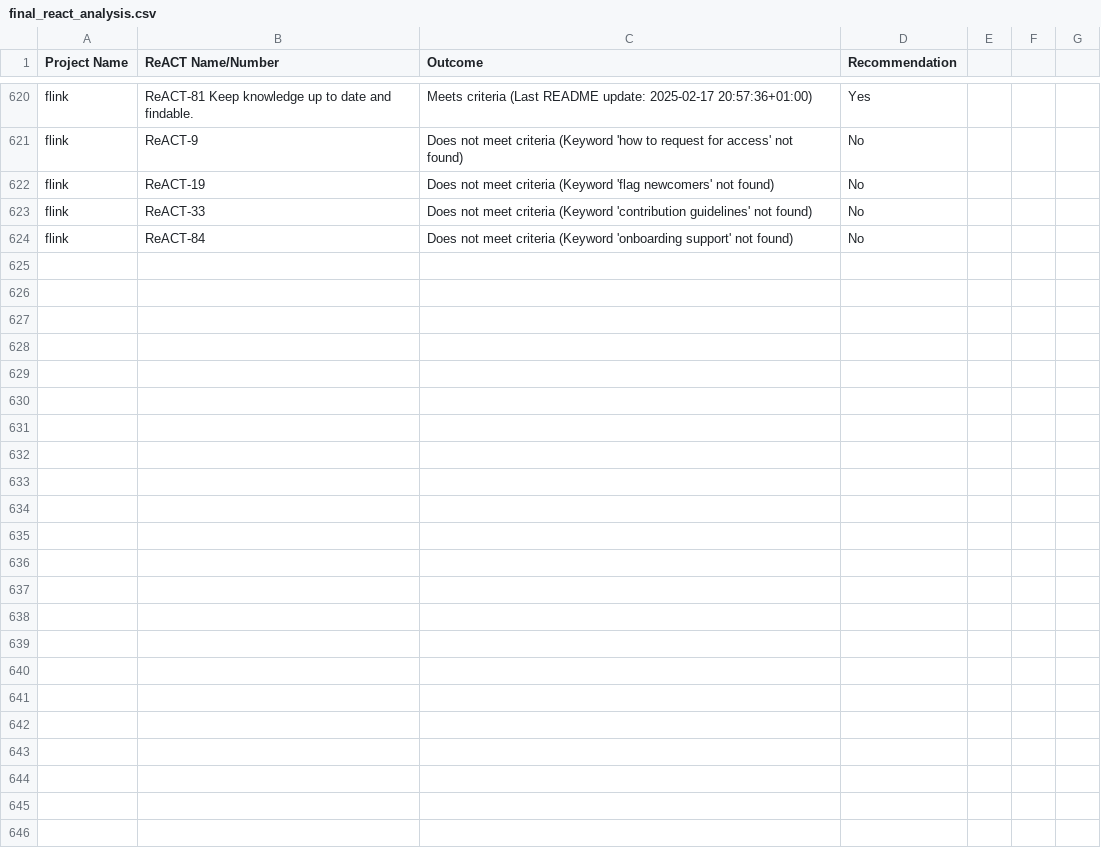
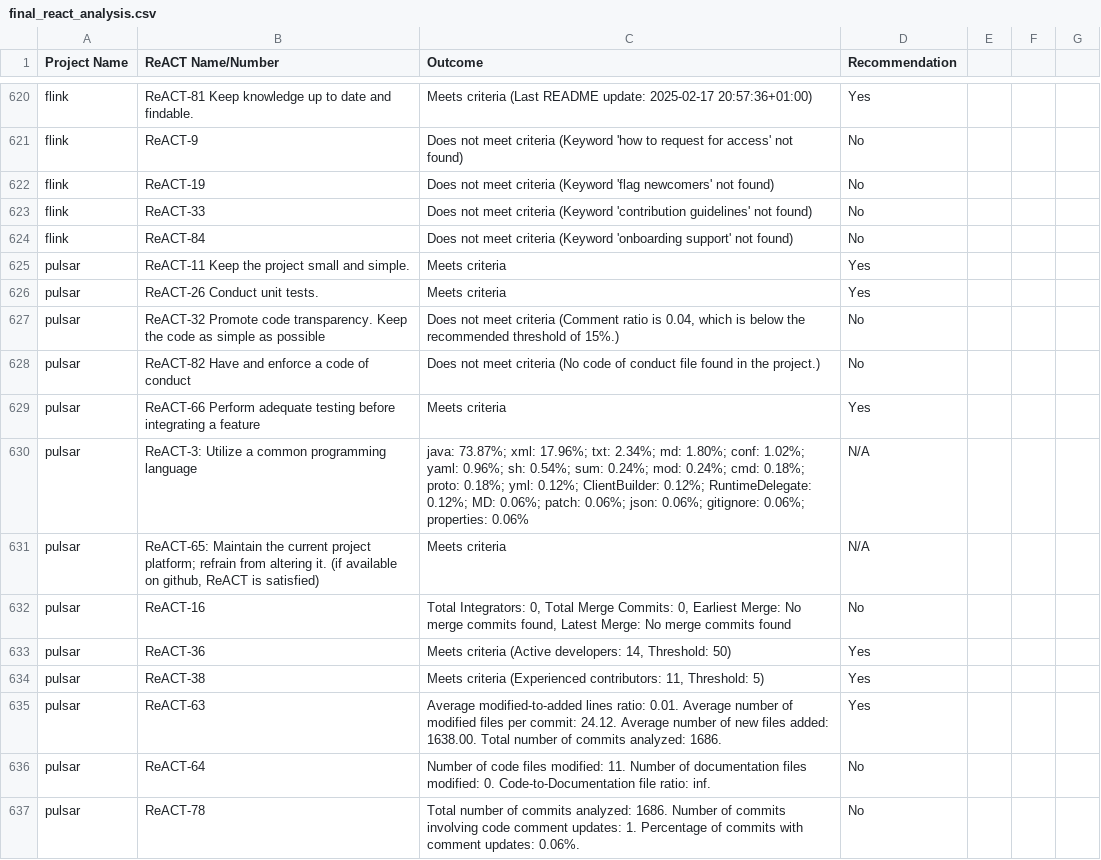
Before and after one commit to nehapradeep/OSS-ReACT-Identification, a CSV file: final_react_analysis.csv, drawn as a sheet; only a part is shown, gaps mark what is left out; the diff names each change by its address in the sheet, - before the commit and + after, or states it on an @@ line.

Commit message:
collected data for airflow and pulsar

```diff
--- a/final_react_analysis.csv
+++ b/final_react_analysis.csv
+row 625: pulsar | ReACT-11 Keep the project small and simple. | Meets criteria | Yes
+row 626: pulsar | ReACT-26 Conduct unit tests. | Meets criteria | Yes
+row 627: pulsar | ReACT-32 Promote code transparency. Keep the code as simple as possible | Does not meet criteria (Comment ratio is 0.04, which is below the recommended threshold of 15%.) | No
+row 628: pulsar | ReACT-82 Have and enforce a code of conduct | Does not meet criteria (No code of conduct file found in the project.) | No
+row 629: pulsar | ReACT-66 Perform adequate testing before integrating a feature | Meets criteria | Yes
+row 630: pulsar | ReACT-3: Utilize a common programming language | java: 73.87%; xml: 17.96%; txt: 2.34%; md: 1.80%; conf: 1.02%; yaml: 0.96%; sh: 0.54%; sum: 0.24%; mod: 0.24%; cmd: 0.18%; proto: 0.18%; yml: 0.12%; ClientBuilder: 0.12%; RuntimeDelegate: 0.12%; MD: 0.06%; patch: 0.06%; json: 0.06%; gitignore: 0.06%; properties: 0.06% | N/A
+row 631: pulsar | ReACT-65: Maintain the current project platform; refrain from altering it. (if available on github, ReACT is satisfied) | Meets criteria | N/A
+row 632: pulsar | ReACT-16 | Total Integrators: 0, Total Merge Commits: 0, Earliest Merge: No merge commits found, Latest Merge: No merge commits found | No
+row 633: pulsar | ReACT-36 | Meets criteria (Active developers: 14, Threshold: 50) | Yes
+row 634: pulsar | ReACT-38 | Meets criteria (Experienced contributors: 11, Threshold: 5) | Yes
+row 635: pulsar | ReACT-63 | Average modified-to-added lines ratio: 0.01. Average number of modified files per commit: 24.12. Average number of new files added: 1638.00. Total number of commits analyzed: 1686. | Yes
+row 636: pulsar | ReACT-64 | Number of code files modified: 11. Number of documentation files modified: 0. Code-to-Documentation file ratio: inf. | No
+row 637: pulsar | ReACT-78 | Total number of commits analyzed: 1686. Number of commits involving code comment updates: 1. Percentage of commits with comment updates: 0.06%. | No
```
Also changed, not shown: 45 other files.
